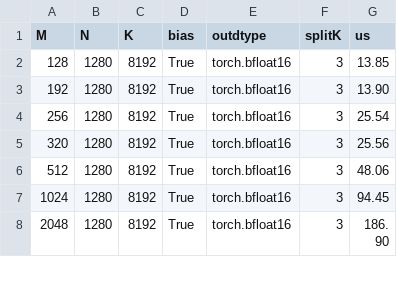
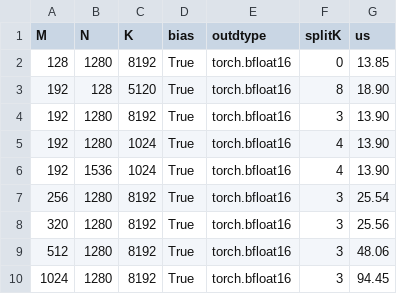
Before and after one commit to lucas-santos-amd/aiter, a CSV file: aiter/configs/asm_a8w8_gemm.csv, drawn as a sheet; only a part is shown; the shorter side is filled out with more unchanged rows; the diff covers the shown part only.

```diff
--- a/aiter/configs/asm_a8w8_gemm.csv
+++ b/aiter/configs/asm_a8w8_gemm.csv
@@ -1,4 +1,7 @@
 M,N,K,bias,outdtype,splitK,us
-128,1280,8192,True,torch.bfloat16,3,13.85
+128,1280,8192,True,torch.bfloat16,0,13.85
+192,128,5120,True,torch.bfloat16,8,18.90
 192,1280,8192,True,torch.bfloat16,3,13.90
+192,1280,1024,True,torch.bfloat16,4,13.90
+192,1536,1024,True,torch.bfloat16,4,13.90
 256,1280,8192,True,torch.bfloat16,3,25.54
```
Also changed, not shown: 11 added rows and 11 edited cells elsewhere in this file, 16 other files.
